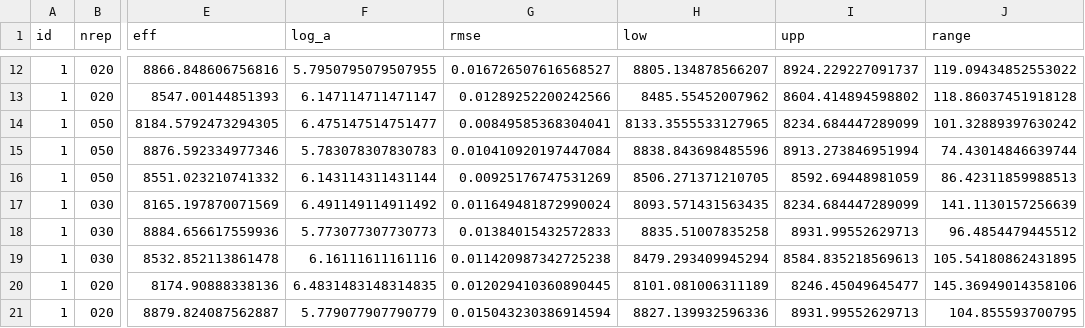
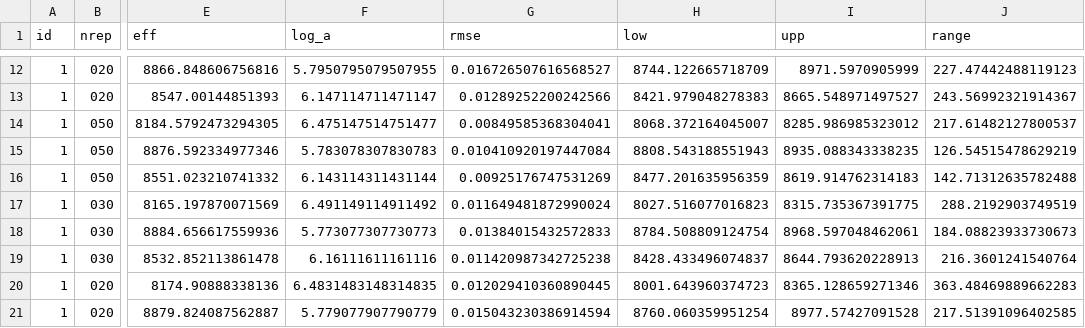
Before and after one commit to gabrieldansereau/NetworkMonitoring, a CSV file: data/rmse_investigation.csv, drawn as a sheet; only a part is shown, gaps mark what is left out; the diff covers the shown part only; the diff names each change by its address in the sheet, - before the commit and + after, or states it on an @@ line.

```diff
--- a/data/rmse_investigation.csv
+++ b/data/rmse_investigation.csv
-H12 (low): 8805.134878566207
+H12 (low): 8744.122665718709
-I12 (upp): 8924.229227091737
+I12 (upp): 8971.5970905999
-J12 (range): 119.09434852553022
+J12 (range): 227.47442488119123
-H13 (low): 8485.55452007962
+H13 (low): 8421.979048278383
-I13 (upp): 8604.414894598802
+I13 (upp): 8665.548971497527
-J13 (range): 118.86037451918128
+J13 (range): 243.56992321914367
-H14 (low): 8133.3555533127965
+H14 (low): 8068.372164045007
-I14 (upp): 8234.684447289099
+I14 (upp): 8285.986985323012
-J14 (range): 101.32889397630242
+J14 (range): 217.61482127800537
-H15 (low): 8838.843698485596
+H15 (low): 8808.543188551943
-I15 (upp): 8913.273846951994
+I15 (upp): 8935.088343338235
-J15 (range): 74.43014846639744
+J15 (range): 126.54515478629219
-H16 (low): 8506.271371210705
+H16 (low): 8477.201635956359
-I16 (upp): 8592.69448981059
+I16 (upp): 8619.914762314183
-J16 (range): 86.42311859988513
+J16 (range): 142.71312635782488
-H17 (low): 8093.571431563435
+H17 (low): 8027.516077016823
-I17 (upp): 8234.684447289099
+I17 (upp): 8315.735367391775
-J17 (range): 141.1130157256639
+J17 (range): 288.2192903749519
-H18 (low): 8835.51007835258
+H18 (low): 8784.508809124754
-I18 (upp): 8931.99552629713
+I18 (upp): 8968.597048462061
-J18 (range): 96.4854479445512
+J18 (range): 184.08823933730673
-H19 (low): 8479.293409945294
+H19 (low): 8428.433496074837
-I19 (upp): 8584.835218569613
+I19 (upp): 8644.793620228913
-J19 (range): 105.54180862431895
+J19 (range): 216.3601241540764
-H20 (low): 8101.081006311189
+H20 (low): 8001.643960374723
-I20 (upp): 8246.45049645477
+I20 (upp): 8365.128659271346
-J20 (range): 145.36949014358106
+J20 (range): 363.48469889662283
-H21 (low): 8827.139932596336
+H21 (low): 8760.060359951254
-I21 (upp): 8931.99552629713
+I21 (upp): 8977.57427091528
-J21 (range): 104.855593700795
+J21 (range): 217.51391096402585
```
Also changed, not shown: 33 edited cells elsewhere in this file, 1 other file.
